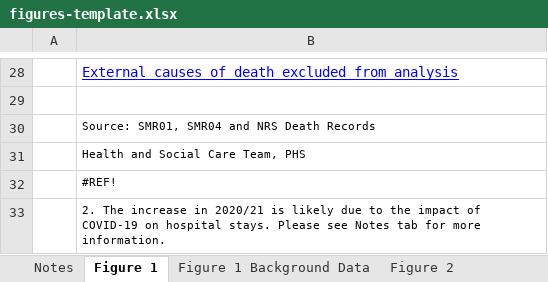
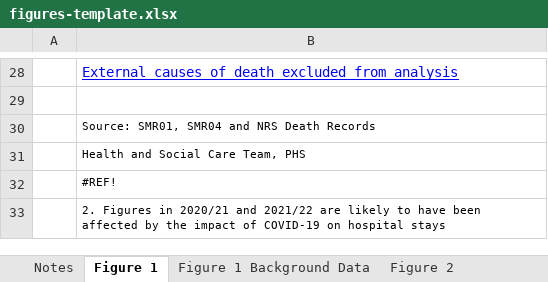
Before and after one commit to Public-Health-Scotland/end-of-life-pub, an Excel workbook: reference-files/figures-template.xlsx, sheet Figure 1, drawn as a sheet; only a part is shown, gaps mark what is left out; values as stored, in another font and other column widths than the file's, no borders; charts and pictures not drawn; the diff names each change by its address in the sheet, - before the commit and + after, or states it on an @@ line.

```diff
--- a/reference-files/figures-template.xlsx (sheet Figure 1)
+++ b/reference-files/figures-template.xlsx (sheet Figure 1)
-B33: 2. The increase in 2020/21 is likely due to the impact of COVID-19 on hospital stays. Please see Notes tab for more information.
+B33: 2. Figures in 2020/21 and 2021/22 are likely to have been affected by the impact of COVID-19 on hospital stays
```
Also changed, not shown: sheet Figure A3.1, sheet Figure 3, sheet Figure 2, sheet Figure 5, sheet Figure 4, sheet Figure 5 Background Data, 6 more sheets, charts or pictures, 2 other files.
